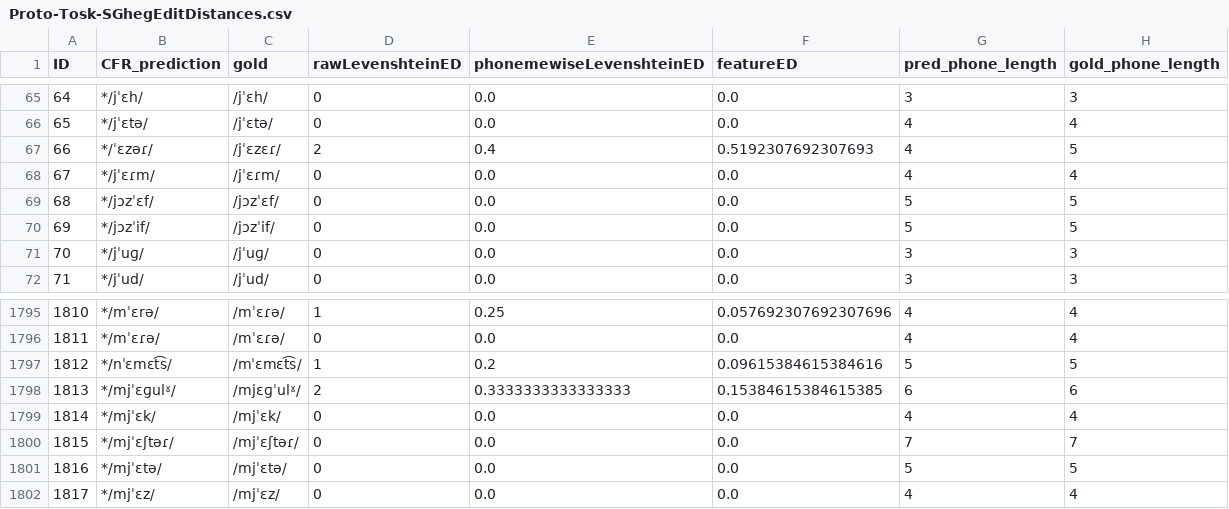
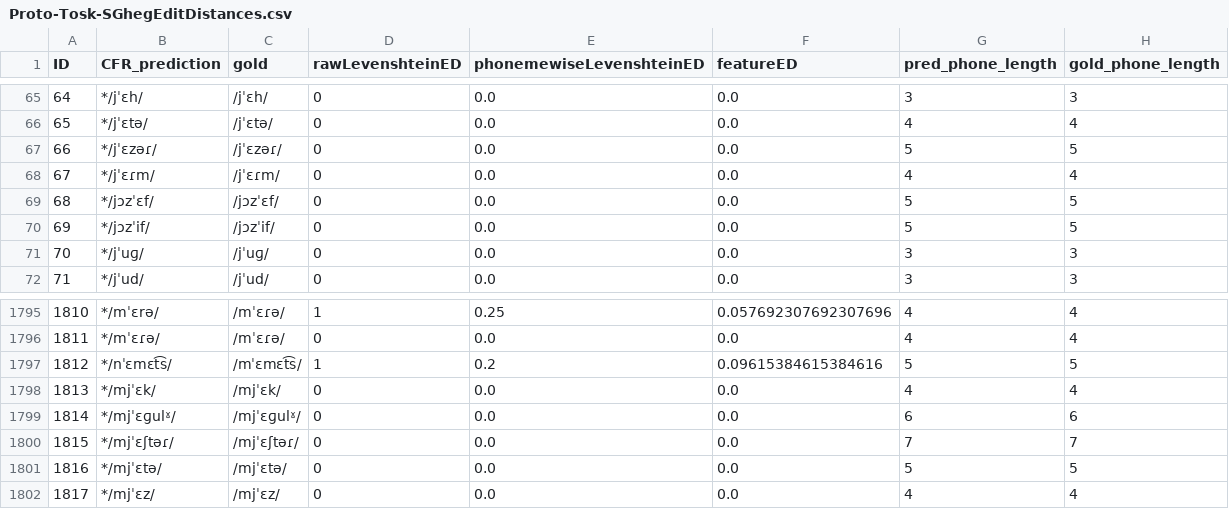
Before and after one commit to clmarr/Albanian-CFR, a CSV file: lastAPArun/Proto-Tosk-SGhegEditDistances.csv, drawn as a sheet; only a part is shown, gaps mark what is left out.

```diff
--- a/lastAPArun/Proto-Tosk-SGhegEditDistances.csv
+++ b/lastAPArun/Proto-Tosk-SGhegEditDistances.csv
@@ -66,3 +66,3 @@ ID,CFR_prediction,gold,rawLevenshteinED,phonemewiseLevenshteinED,featureED,pred_
 65,*/jˈɛtə/,/jˈɛtə/,0,0.0,0.0,4,4
-66,*/ˈɛzəɾ/,/jˈɛzɛɾ/,2,0.4,0.5192307692307693,4,5
+66,*/jˈɛzəɾ/,/jˈɛzəɾ/,0,0.0,0.0,5,5
 67,*/jˈɛɾm/,/jˈɛɾm/,0,0.0,0.0,4,4
@@ -1797,4 +1797,4 @@ ID,CFR_prediction,gold,rawLevenshteinED,phonemewiseLevenshteinED,featureED,pred_
 1812,*/nˈɛmɛt͡s/,/mˈɛmɛt͡s/,1,0.2,0.09615384615384616,5,5
-1813,*/mjˈɛɡulˠ/,/mjɛɡˈulˠ/,2,0.3333333333333333,0.15384615384615385,6,6
-1814,*/mjˈɛk/,/mjˈɛk/,0,0.0,0.0,4,4
+1813,*/mjˈɛk/,/mjˈɛk/,0,0.0,0.0,4,4
+1814,*/mjˈɛɡulˠ/,/mjˈɛɡulˠ/,0,0.0,0.0,6,6
 1815,*/mjˈɛʃtəɾ/,/mjˈɛʃtəɾ/,0,0.0,0.0,7,7
```
Also changed, not shown: lastAPArun/Proto-ToskEditDistances.csv, lastAPArun/lastAPArun_stagewise_output_graph.csv, 14 other files.
